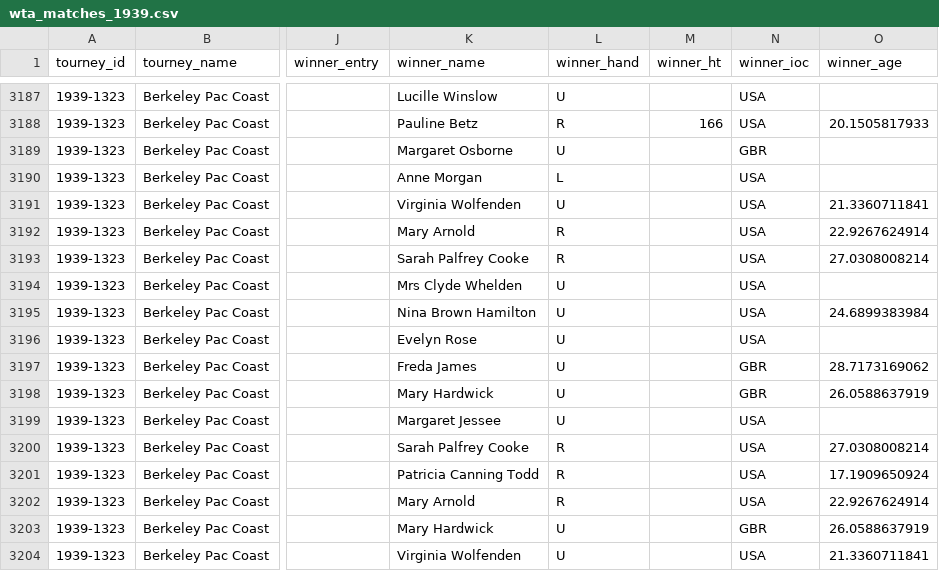
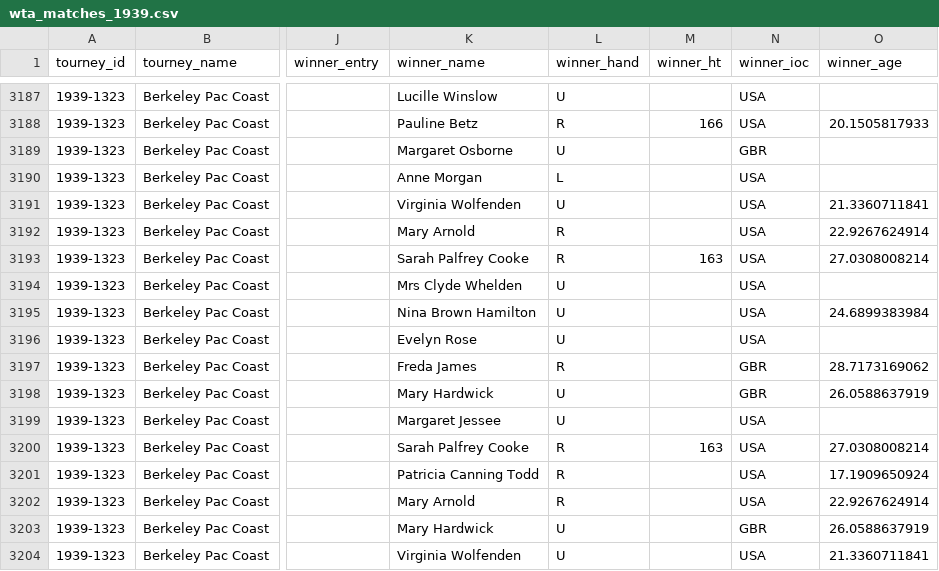
Before and after one commit to JeffSackmann/tennis_wta, a CSV file: wta_matches_1939.csv, drawn as a sheet; only a part is shown, gaps mark what is left out; the diff covers the shown part only; the diff names each change by its address in the sheet, - before the commit and + after, or states it on an @@ line.

```diff
--- a/wta_matches_1939.csv
+++ b/wta_matches_1939.csv
-M3193 (winner_ht): (empty)
+M3193 (winner_ht): 163
-L3197 (winner_hand): U
+L3197 (winner_hand): R
-M3200 (winner_ht): (empty)
+M3200 (winner_ht): 163
```
Also changed, not shown: 2 added rows and 158 edited cells elsewhere in this file, wta_matches_1938.csv.
